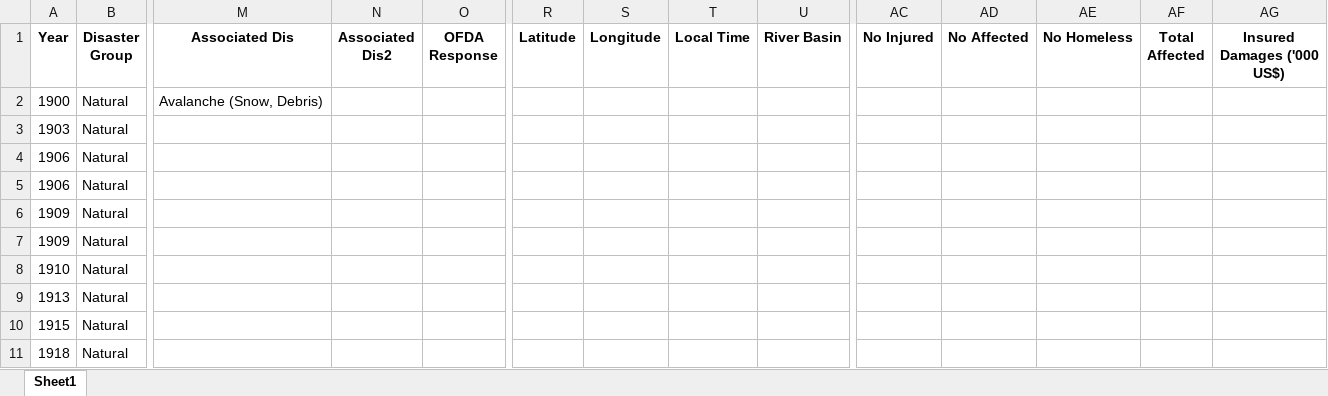
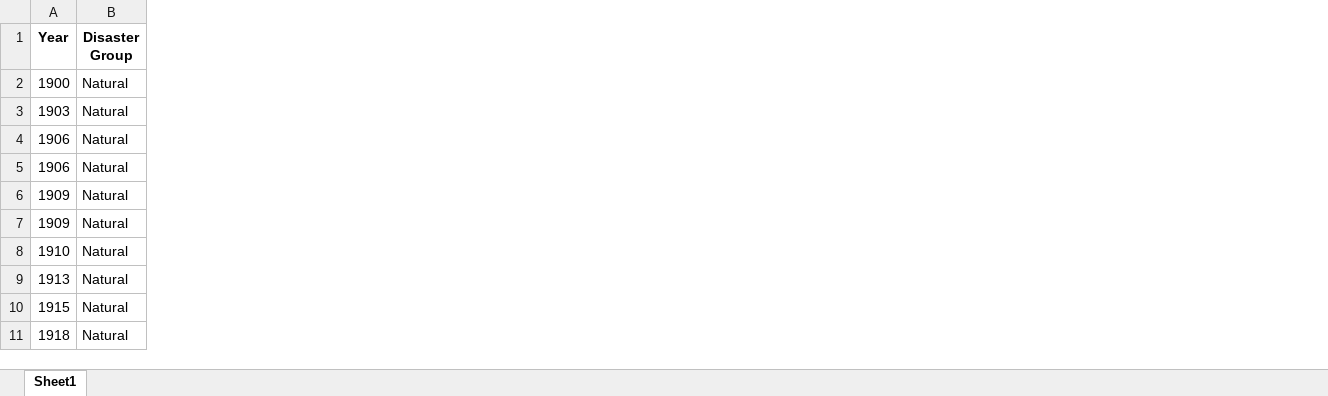
Before and after one commit to argearhart/beach, an Excel workbook: data/cleanusstorms.xlsx, sheet Sheet1, drawn as a sheet; only a part is shown, gaps mark what is left out; values as stored, in another font and other column widths than the file's, no borders; the diff names each change by its address in the sheet, - before the commit and + after, or states it on an @@ line.

Commit message:
Update data dictionary and sea level analysis code

```diff
--- a/data/cleanusstorms.xlsx (sheet Sheet1)
+++ b/data/cleanusstorms.xlsx (sheet Sheet1)
-column M (Associated Dis), row 2: Avalanche (Snow, Debris)
-column N (Associated Dis2), empty
-column O (OFDA Response), empty
-column R (Latitude), empty
-column S (Longitude), empty
-column T (Local Time), empty
-column U (River Basin), empty
-column AC (No Injured), empty
-column AD (No Affected), empty
-column AE (No Homeless), empty
-column AF (Total Affected), empty
-column AG (Insured Damages ('000 US$)), empty
```
Also changed, not shown: data/gmsl.xlsx, 7 other files.
